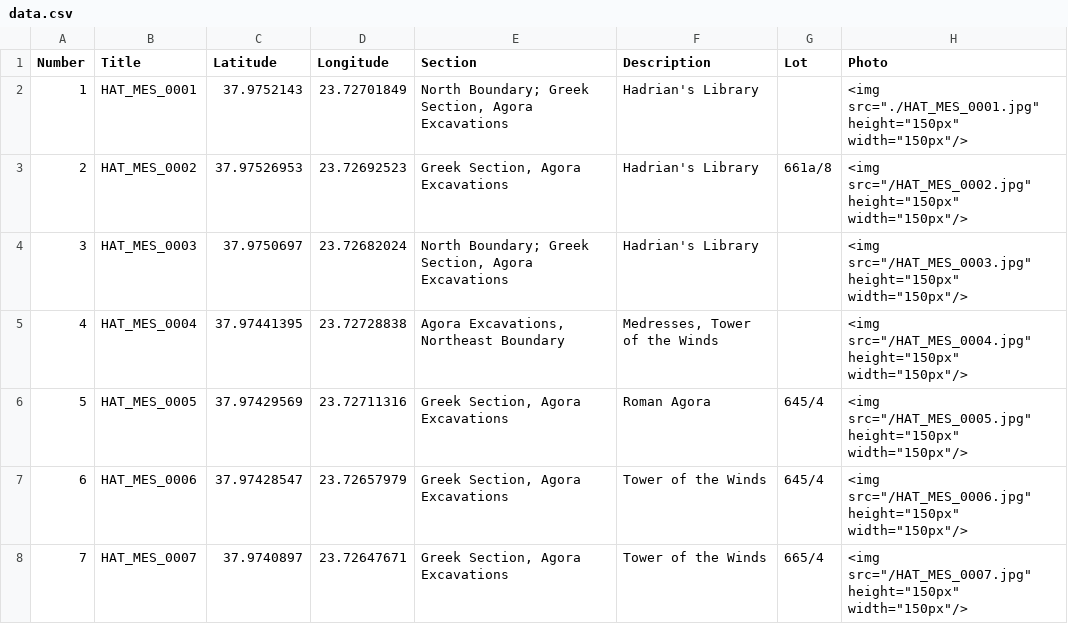
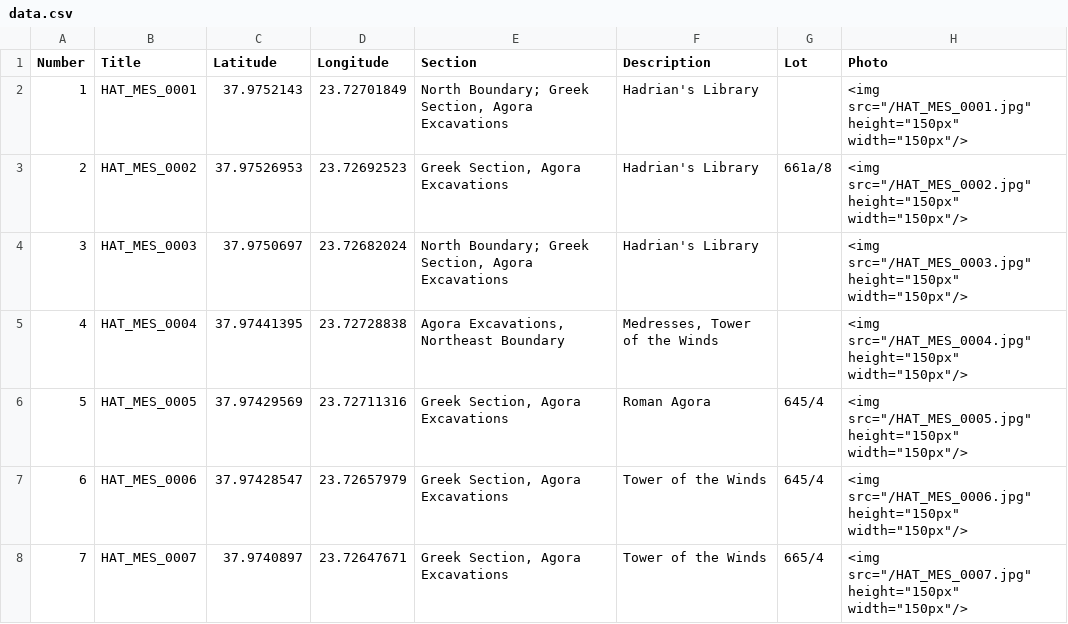
Before and after one commit to bwinston35/vrysaki-test, a CSV file: data.csv, drawn as a sheet; only a part is shown.

```diff
--- a/data.csv
+++ b/data.csv
@@ -1,3 +1,3 @@
 Number,Title,Latitude,Longitude,Section,Description,Lot,Photo
-1,HAT_MES_0001,37.9752143,23.72701849,"North Boundary; Greek Section, Agora Excavations",Hadrian's Library,,"<img src=""./HAT_MES_0001.jpg"" height=""150px"" width=""150px""/>"
+1,HAT_MES_0001,37.9752143,23.72701849,"North Boundary; Greek Section, Agora Excavations",Hadrian's Library,,"<img src=""/HAT_MES_0001.jpg"" height=""150px"" width=""150px""/>"
 2,HAT_MES_0002,37.97526953,23.72692523,"Greek Section, Agora Excavations",Hadrian's Library,661a/8,"<img src=""/HAT_MES_0002.jpg"" height=""150px"" width=""150px""/>"
```
Also changed, not shown: 2 other files.
